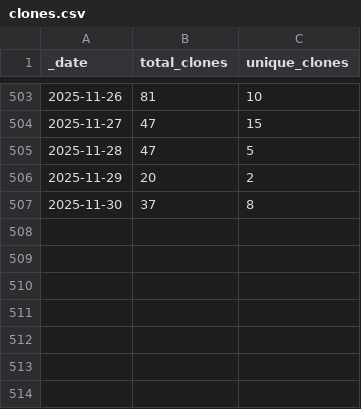
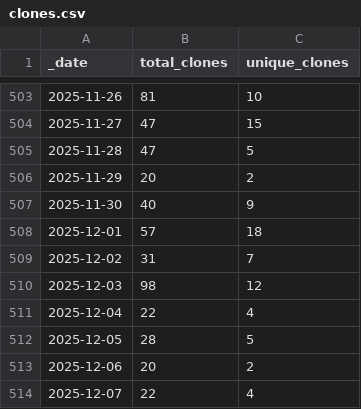
Before and after one commit to ansible-middleware/keycloak, a CSV file: traffic/clones.csv, drawn as a sheet; only a part is shown, gaps mark what is left out.

```diff
--- a/traffic/clones.csv
+++ b/traffic/clones.csv
@@ -506,2 +506,9 @@ _date,total_clones,unique_clones
 2025-11-29,20,2
-2025-11-30,37,8
+2025-11-30,40,9
+2025-12-01,57,18
+2025-12-02,31,7
+2025-12-03,98,12
+2025-12-04,22,4
+2025-12-05,28,5
+2025-12-06,20,2
+2025-12-07,22,4
```
Also changed, not shown: traffic/views.csv, 1 other file.
